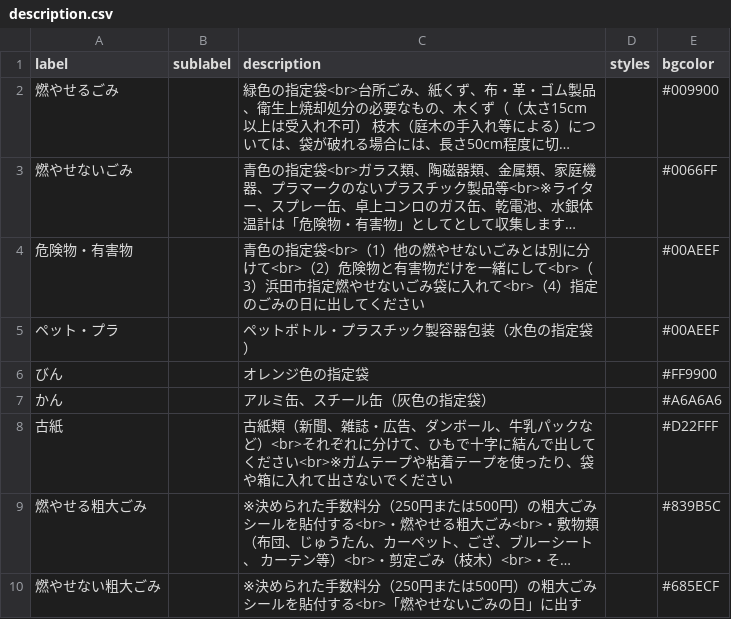
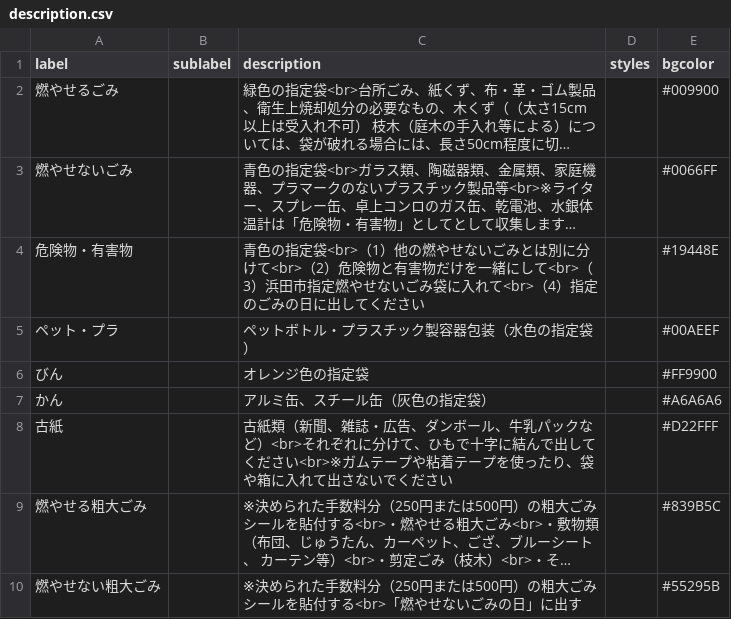
Before and after one commit to hamada5374/5374, a CSV file: data/description.csv, drawn as a sheet; long unchanged cells end in …; the diff names each change by its address in the sheet, - before the commit and + after, or states it on an @@ line.

Commit message:
Update description.csv

```diff
--- a/data/description.csv
+++ b/data/description.csv
-E4 (bgcolor): #00AEEF
+E4 (bgcolor): #19448E
-E10 (bgcolor): #685ECF
+E10 (bgcolor): #55295B
```
